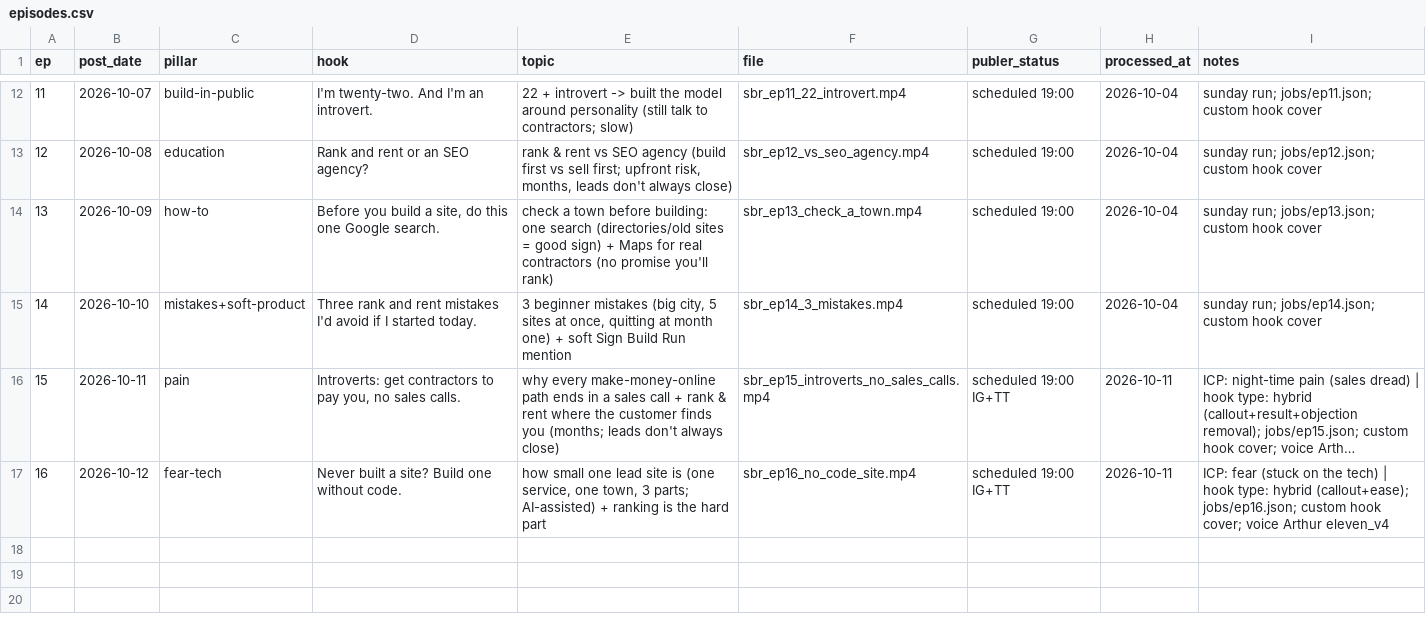
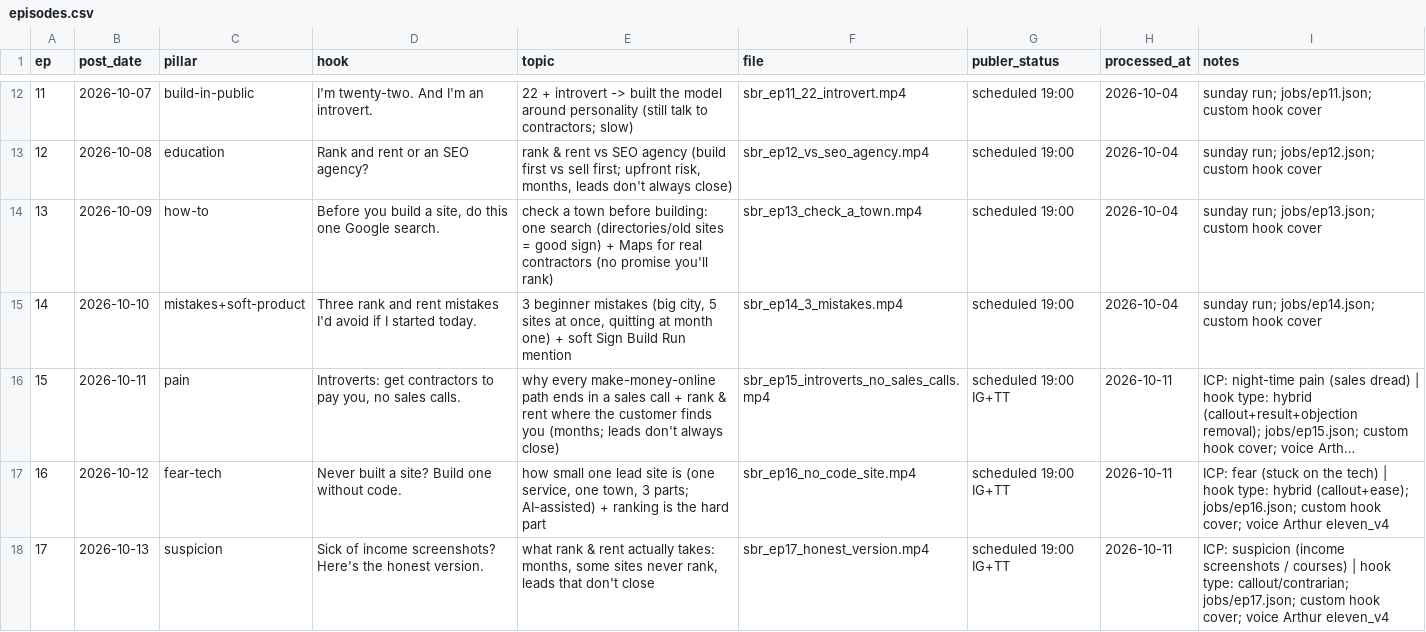
Before and after one commit to attias7/bww-videos, a CSV file: sbr/episodes.csv, drawn as a sheet; only a part is shown, gaps mark what is left out; long unchanged cells end in …; the diff names each change by its address in the sheet, - before the commit and + after, or states it on an @@ line.

```diff
--- a/sbr/episodes.csv
+++ b/sbr/episodes.csv
+row 18: 17 | 2026-10-13 | suspicion | Sick of income screenshots? Here's the honest version. | what rank & rent actually takes: months, some sites never rank, leads that don't close | sbr_ep17_honest_version.mp4 | scheduled 19:00 IG+TT | 2026-10-11 | ICP: suspicion (income screenshots / courses) | hook type: callout/contrarian; jobs/ep17.json; custom hook cover; voice Arthur eleven_v4
```
Also changed, not shown: 1 other file.
